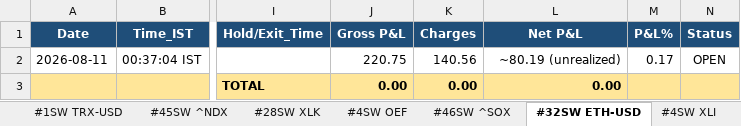
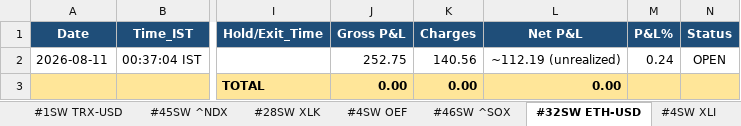
Before and after one commit to thokfoot/free-4-market-master, an Excel workbook: logs/strategy_report.xlsx, sheet #32SW ETH-USD, drawn as a sheet; only a part is shown, gaps mark what is left out; values as stored, in another font and other column widths than the file's, no borders; the diff names each change by its address in the sheet, - before the commit and + after, or states it on an @@ line.

Commit message:
v5.10 scan 2026-08-11 10:31 UTC mode=both

```diff
--- a/logs/strategy_report.xlsx (sheet #32SW ETH-USD)
+++ b/logs/strategy_report.xlsx (sheet #32SW ETH-USD)
-J2 (Gross P&L): 220.75
+J2 (Gross P&L): 252.75
-L2 (Net P&L): ~80.19 (unrealized)
+L2 (Net P&L): ~112.19 (unrealized)
-M2 (P&L%): 0.17
+M2 (P&L%): 0.24
```
Also changed, not shown: sheet #1SW TRX-USD, 4 other files.
